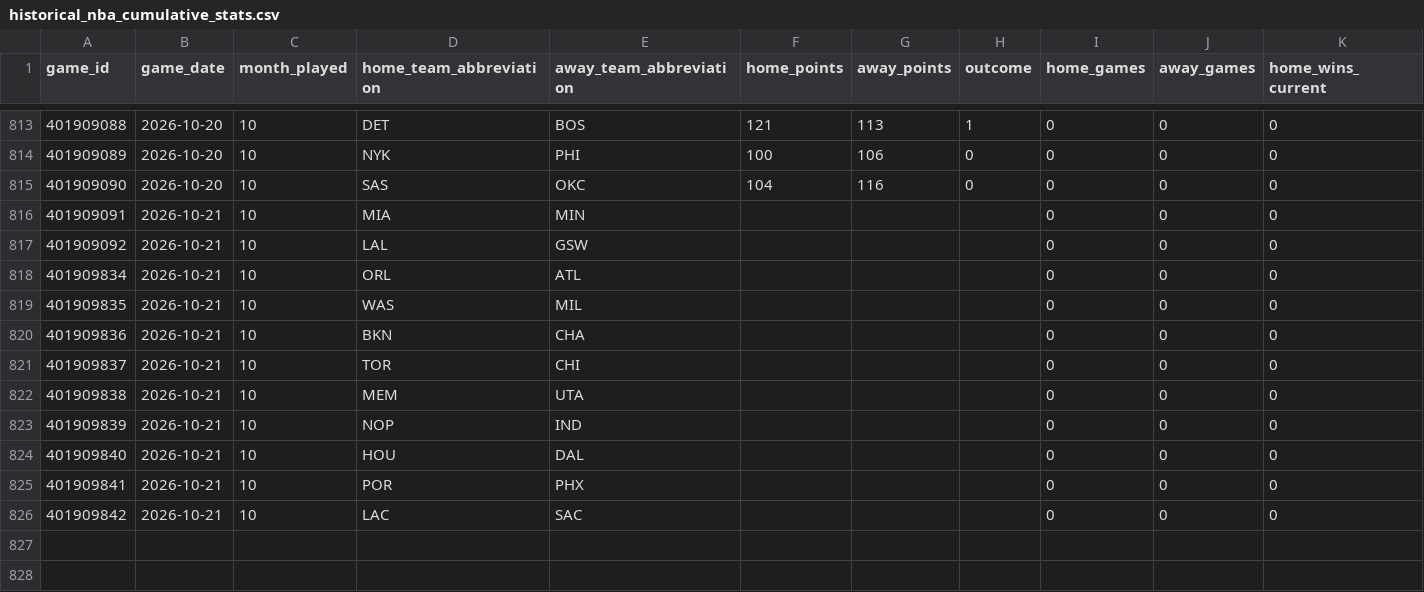
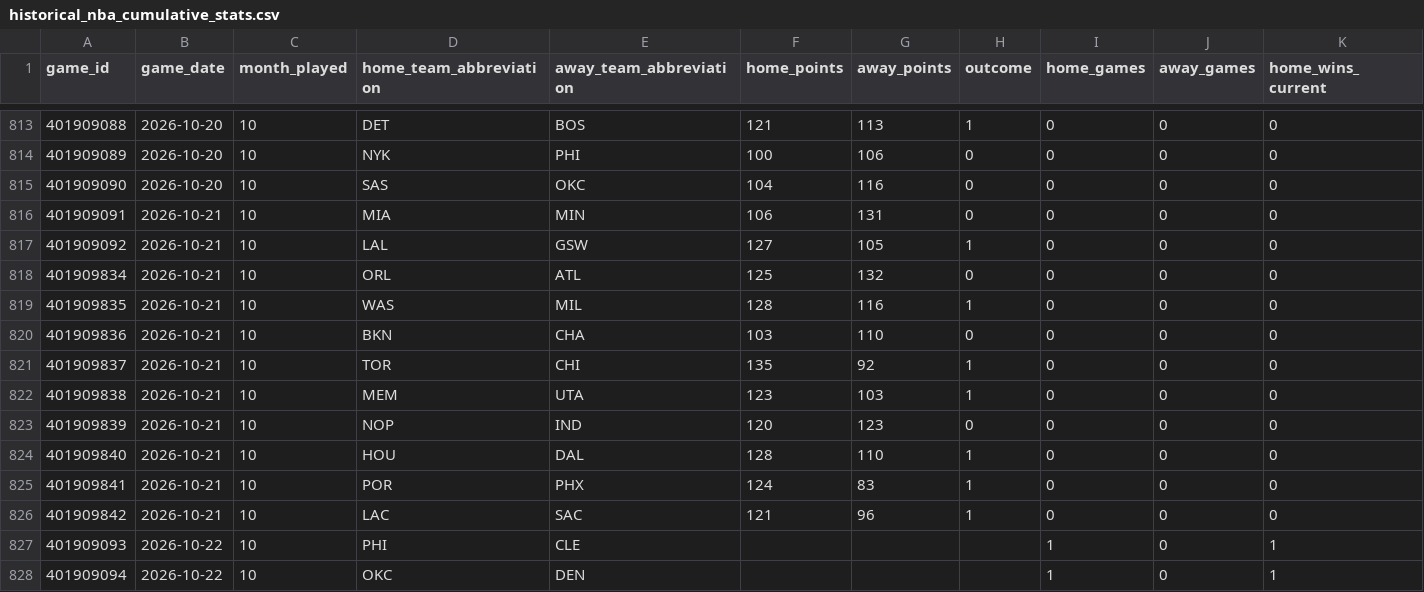
Before and after one commit to vladk-III/NBA, a CSV file: data/historical_nba_cumulative_stats.csv, drawn as a sheet; only a part is shown, gaps mark what is left out; rows hold the shown columns only; the diff names each change by its address in the sheet, - before the commit and + after, or states it on an @@ line.

```diff
--- a/data/historical_nba_cumulative_stats.csv
+++ b/data/historical_nba_cumulative_stats.csv
-F816 (home_points): (empty)
+F816 (home_points): 106
-G816 (away_points): (empty)
+G816 (away_points): 131
-H816 (outcome): (empty)
+H816 (outcome): 0
-F817 (home_points): (empty)
+F817 (home_points): 127
-G817 (away_points): (empty)
+G817 (away_points): 105
-H817 (outcome): (empty)
+H817 (outcome): 1
-F818 (home_points): (empty)
+F818 (home_points): 125
-G818 (away_points): (empty)
+G818 (away_points): 132
-H818 (outcome): (empty)
+H818 (outcome): 0
-F819 (home_points): (empty)
+F819 (home_points): 128
-G819 (away_points): (empty)
+G819 (away_points): 116
-H819 (outcome): (empty)
+H819 (outcome): 1
-F820 (home_points): (empty)
+F820 (home_points): 103
-G820 (away_points): (empty)
+G820 (away_points): 110
-H820 (outcome): (empty)
+H820 (outcome): 0
-F821 (home_points): (empty)
+F821 (home_points): 135
-G821 (away_points): (empty)
+G821 (away_points): 92
-H821:H822 (outcome): (empty)
+H821:H822 (outcome): 1
-F822 (home_points): (empty)
+F822 (home_points): 123
-G822 (away_points): (empty)
+G822 (away_points): 103
-F823 (home_points): (empty)
+F823 (home_points): 120
-G823 (away_points): (empty)
+G823 (away_points): 123
-H823 (outcome): (empty)
+H823 (outcome): 0
-F824 (home_points): (empty)
+F824 (home_points): 128
-G824 (away_points): (empty)
+G824 (away_points): 110
-H824:H826 (outcome): (empty)
+H824:H826 (outcome): 1
-F825 (home_points): (empty)
+F825 (home_points): 124
-G825 (away_points): (empty)
+G825 (away_points): 83
-F826 (home_points): (empty)
+F826 (home_points): 121
-G826 (away_points): (empty)
+G826 (away_points): 96
+row 827: 401909093 | 2026-10-22 | 10 | PHI | CLE |  |  |  | 1 | 0 | 1
+row 828: 401909094 | 2026-10-22 | 10 | OKC | DEN |  |  |  | 1 | 0 | 1
```
Also changed, not shown: data/games.csv, data/nba_merged_data.csv, 1 other file.
